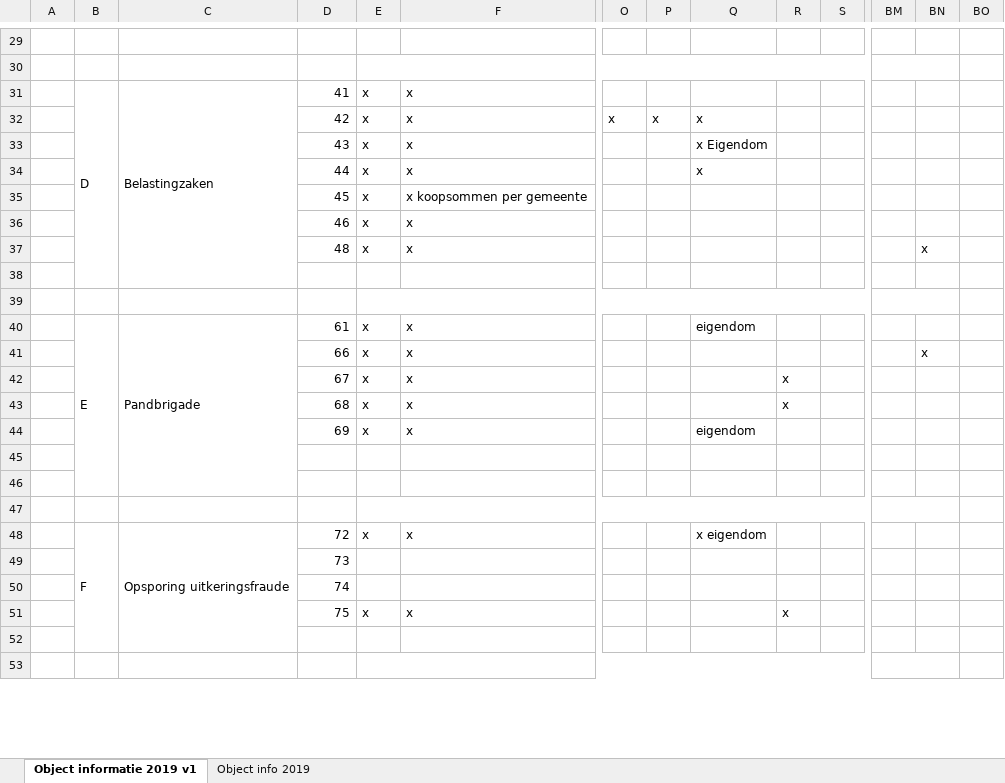
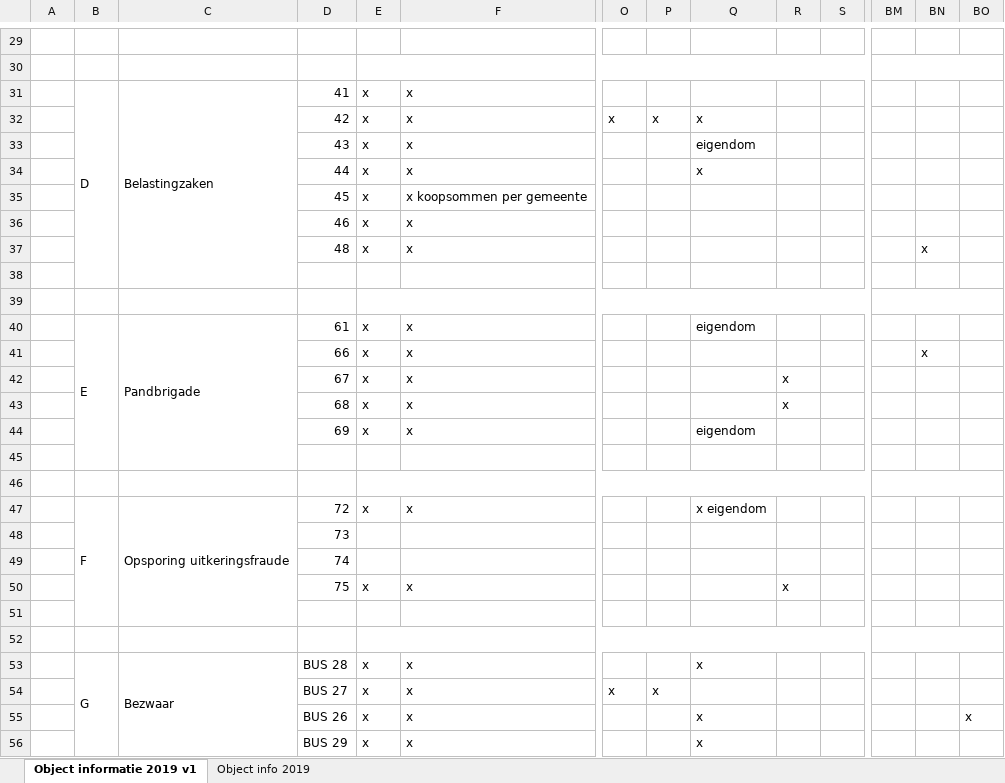
Before and after one commit to VNG-Realisatie/Haal-Centraal-BRK-bevragen, an Excel workbook: docs/Infobehoefte BRK bevragen.xlsx, sheet Object informatie 2019 v1, drawn as a sheet; only a part is shown, gaps mark what is left out; values as stored, in another font and other column widths than the file's, no cell formats; removed rows and columns are numbered as before the commit, all else as after; rows hold the shown columns only; the diff covers the shown part only; the diff names each change by its address in the sheet, - before the commit and + after, or states it on an @@ line.

```diff
--- a/docs/Infobehoefte BRK bevragen.xlsx (sheet Object informatie 2019 v1)
+++ b/docs/Infobehoefte BRK bevragen.xlsx (sheet Object informatie 2019 v1)
-BM30:BN30 merged
+BM30:BO30 merged
-Q33: x Eigendom
+Q33: eigendom
-BM39:BN39 merged
+BM39:BO39 merged
-B40:B46 merged
+B40:B45 merged
-C40:C46 merged
+C40:C45 merged
+E46:AE46 merged
+BM46:BO46 merged
-row 47: (empty)
-BM53:BN53 merged
+BM52:BO52 merged
+row 53:  | G | Bezwaar | BUS 28 | x | x |  |  | x
+row 54:  |  |  | BUS 27 | x | x | x | x
+row 55:  |  |  | BUS 26 | x | x |  |  | x |  |  |  |  | x
+row 56:  |  |  | BUS 29 | x | x |  |  | x
```
Also changed, not shown: 42 added rows, 19 removed rows, 8 edited cells and merged cells elsewhere in this sheet, cell formats.
